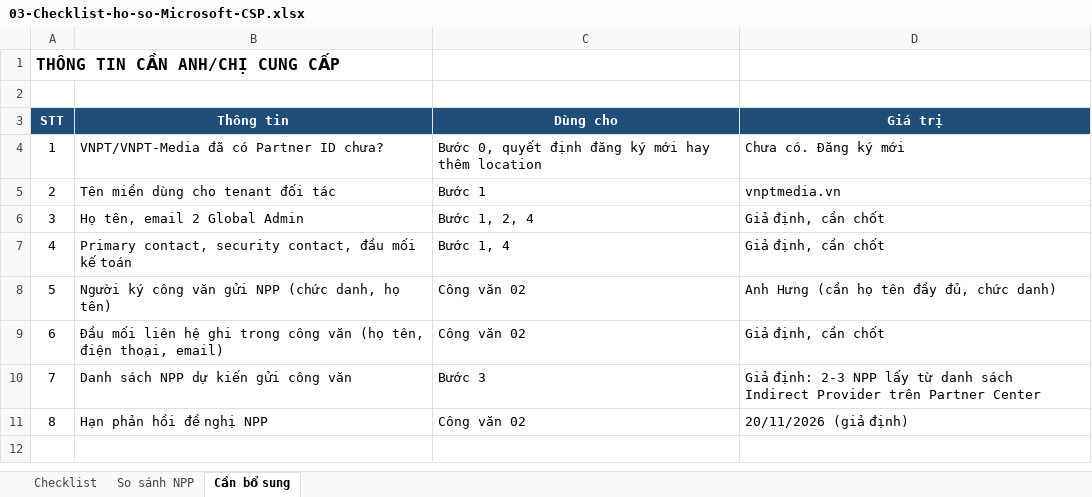
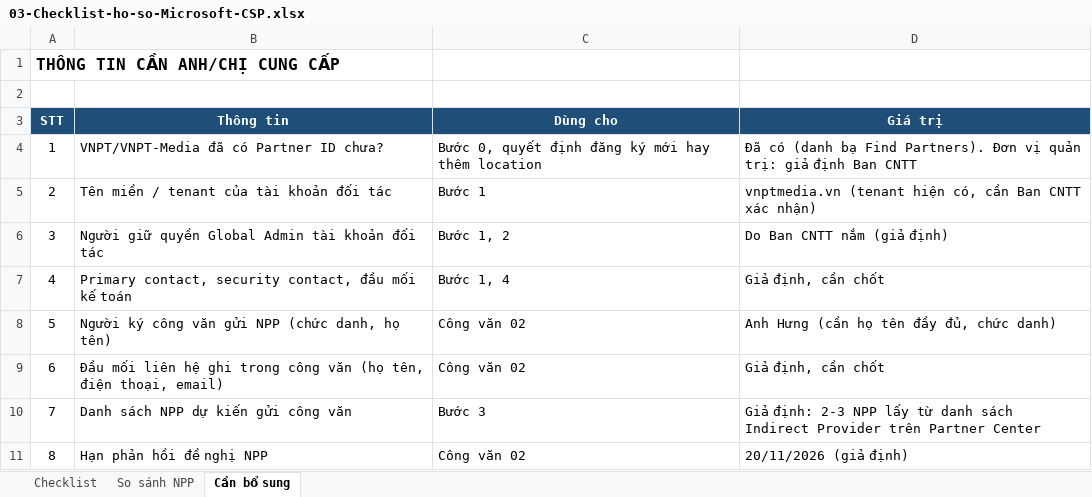
Before and after one commit to huytrungyb-oss/PST, an Excel workbook: microsoft-csp/03-Checklist-ho-so-Microsoft-CSP.xlsx, sheet Cần bổ sung, drawn as a sheet; values as stored, in another font and other column widths than the file's, no borders; the diff names each change by its address in the sheet, - before the commit and + after, or states it on an @@ line.

```diff
--- a/microsoft-csp/03-Checklist-ho-so-Microsoft-CSP.xlsx (sheet Cần bổ sung)
+++ b/microsoft-csp/03-Checklist-ho-so-Microsoft-CSP.xlsx (sheet Cần bổ sung)
-D4 (Giá trị): Chưa có. Đăng ký mới
+D4 (Giá trị): Đã có (danh bạ Find Partners). Đơn vị quản trị: giả định Ban CNTT
-B5 (Thông tin): Tên miền dùng cho tenant đối tác
+B5 (Thông tin): Tên miền / tenant của tài khoản đối tác
-D5 (Giá trị): vnptmedia.vn
+D5 (Giá trị): vnptmedia.vn (tenant hiện có, cần Ban CNTT xác nhận)
-B6 (Thông tin): Họ tên, email 2 Global Admin
+B6 (Thông tin): Người giữ quyền Global Admin tài khoản đối tác
-C6 (Dùng cho): Bước 1, 2, 4
+C6 (Dùng cho): Bước 1, 2
-D6 (Giá trị): Giả định, cần chốt
+D6 (Giá trị): Do Ban CNTT nắm (giả định)
```
Also changed, not shown: sheet Checklist, 6 other files.
